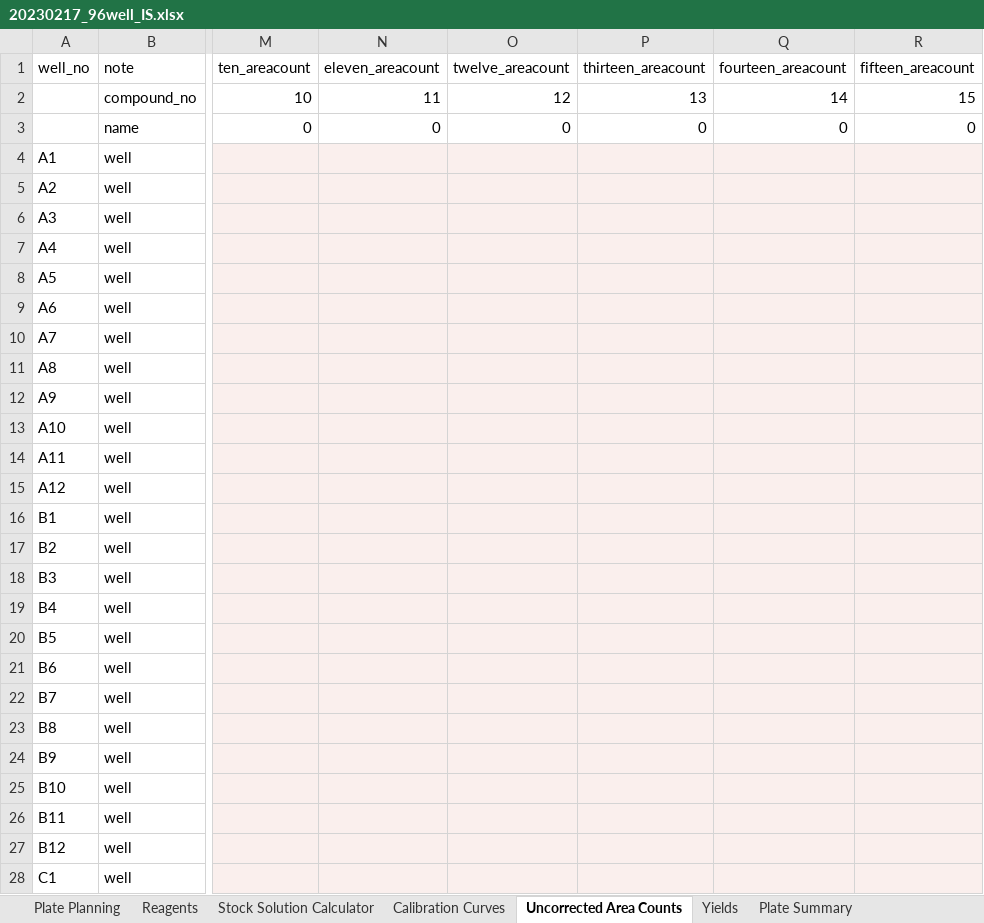
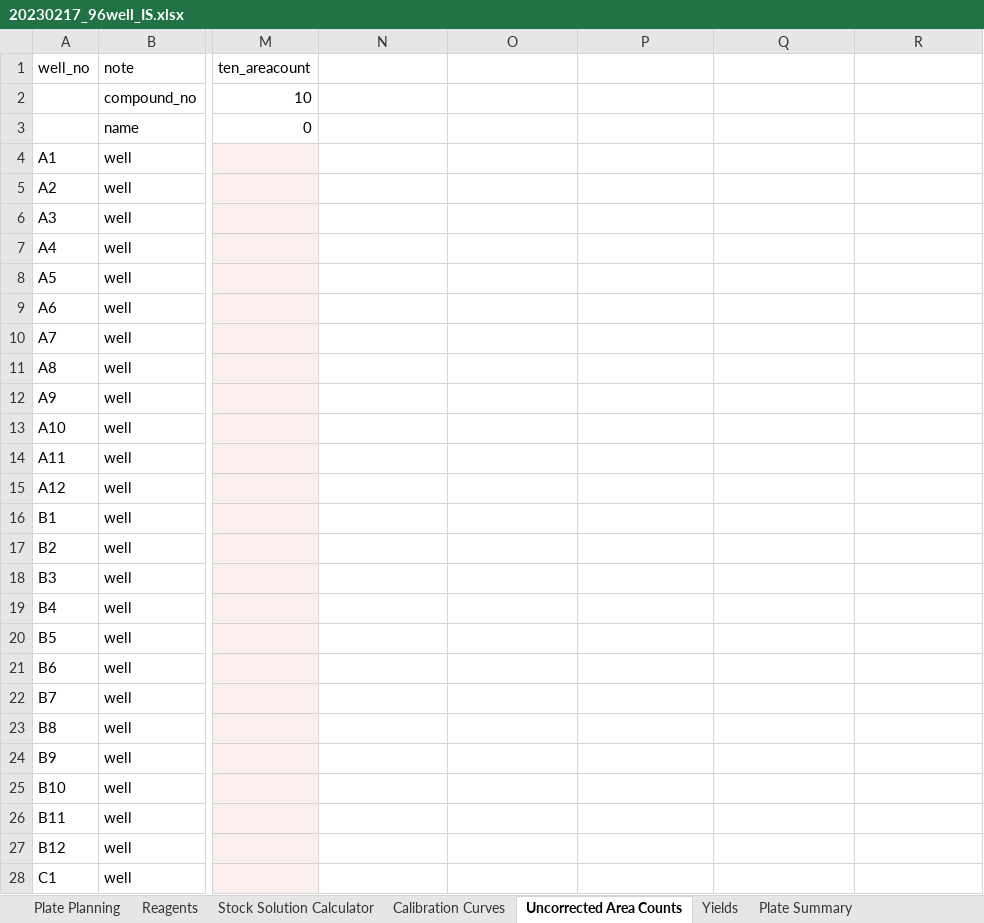
Before and after one commit to jtheligand/HTE-Templates, an Excel workbook: 96-well-plates/20230217_96well_IS.xlsx, sheet Uncorrected Area Counts, drawn as a sheet; only a part is shown, gaps mark what is left out; values as stored, in another font and other column widths than the file's, no borders; the diff covers the shown part only; the diff names each change by its address in the sheet, - before the commit and + after, or states it on an @@ line.

```diff
--- a/96-well-plates/20230217_96well_IS.xlsx (sheet Uncorrected Area Counts)
+++ b/96-well-plates/20230217_96well_IS.xlsx (sheet Uncorrected Area Counts)
-N1: eleven_areacount
+N1: (empty)
-O1: twelve_areacount
+O1: (empty)
-P1: thirteen_areacount
+P1: (empty)
-Q1: fourteen_areacount
+Q1: (empty)
-R1: fifteen_areacount
+R1: (empty)
-N2: 11
+N2: (empty)
-O2: 12
+O2: (empty)
-P2: 13
+P2: (empty)
-Q2: 14
+Q2: (empty)
-R2: 15
+R2: (empty)
-N3: 0
+N3: (empty)
-O3: 0
+O3: (empty)
-P3: 0
+P3: (empty)
-Q3: 0
+Q3: (empty)
-R3: 0
+R3: (empty)
-N4:R28 fill: #FAEFED
+N4:R28 fill: none
```
Also changed, not shown: cell formats elsewhere in this sheet, sheet Plate Summary, sheet Calibration Curves, sheet Plate Planning, sheet Yields, hidden cells, charts or pictures, 96-well-plates/20230217_96well_ee_noIS.xlsx, 5 other files.
